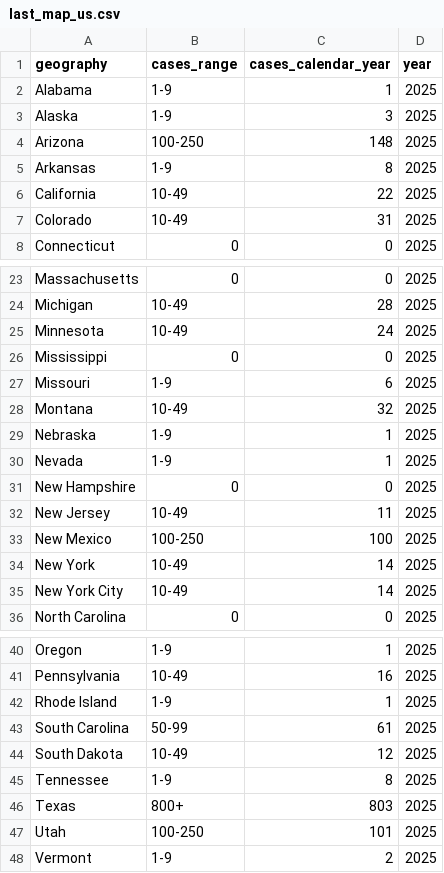
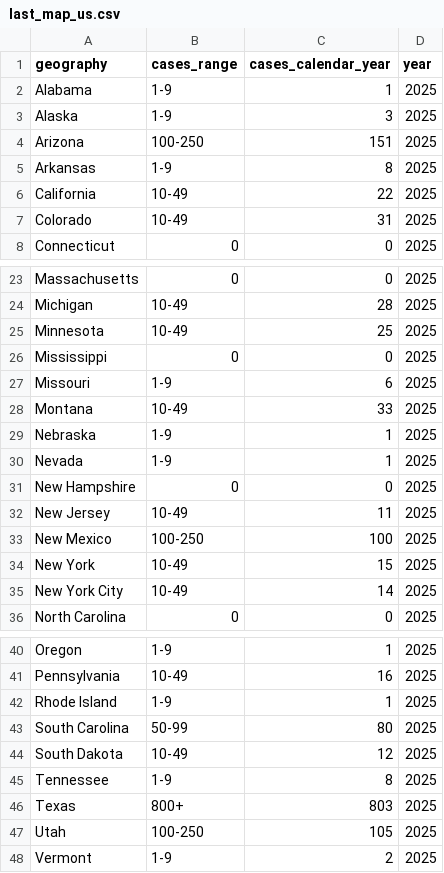
Before and after one commit to annie-jennemann/measles-tracker, a CSV file: last_map_us.csv, drawn as a sheet; only a part is shown, gaps mark what is left out.

```diff
--- a/last_map_us.csv
+++ b/last_map_us.csv
@@ -3,3 +3,3 @@ Alabama,1-9,1,2025
 Alaska,1-9,3,2025
-Arizona,100-250,148,2025
+Arizona,100-250,151,2025
 Arkansas,1-9,8,2025
@@ -24,6 +24,6 @@ Massachusetts,0,0,2025
 Michigan,10-49,28,2025
-Minnesota,10-49,24,2025
+Minnesota,10-49,25,2025
 Mississippi,0,0,2025
 Missouri,1-9,6,2025
-Montana,10-49,32,2025
+Montana,10-49,33,2025
 Nebraska,1-9,1,2025
@@ -33,3 +33,3 @@ New Jersey,10-49,11,2025
 New Mexico,100-250,100,2025
-New York,10-49,14,2025
+New York,10-49,15,2025
 New York City,10-49,14,2025
@@ -42,3 +42,3 @@ Pennsylvania,10-49,16,2025
 Rhode Island,1-9,1,2025
-South Carolina,50-99,61,2025
+South Carolina,50-99,80,2025
 South Dakota,10-49,12,2025
@@ -46,3 +46,3 @@ Tennessee,1-9,8,2025
 Texas,800+,803,2025
-Utah,100-250,101,2025
+Utah,100-250,105,2025
 Vermont,1-9,2,2025
```
